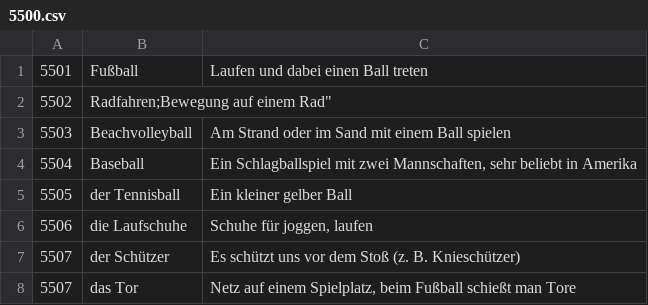
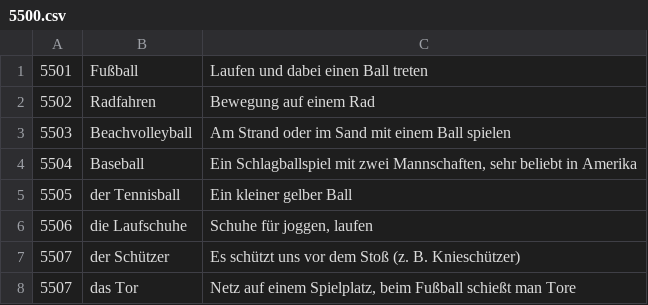
Before and after one commit to vochosp/kviz-nj-vi, a CSV file: data/5500.csv, drawn as a sheet; removed rows and columns are numbered as before the commit, all else as after; the diff names each change by its address in the sheet, - before the commit and + after, or states it on an @@ line.

```diff
--- a/data/5500.csv
+++ b/data/5500.csv
-row 2: 5502 | Radfahren;Bewegung auf einem Rad"
+row 2: 5502 | Radfahren | Bewegung auf einem Rad
```
Also changed, not shown: data/1100.csv, data/3000.csv, 10 other files.
